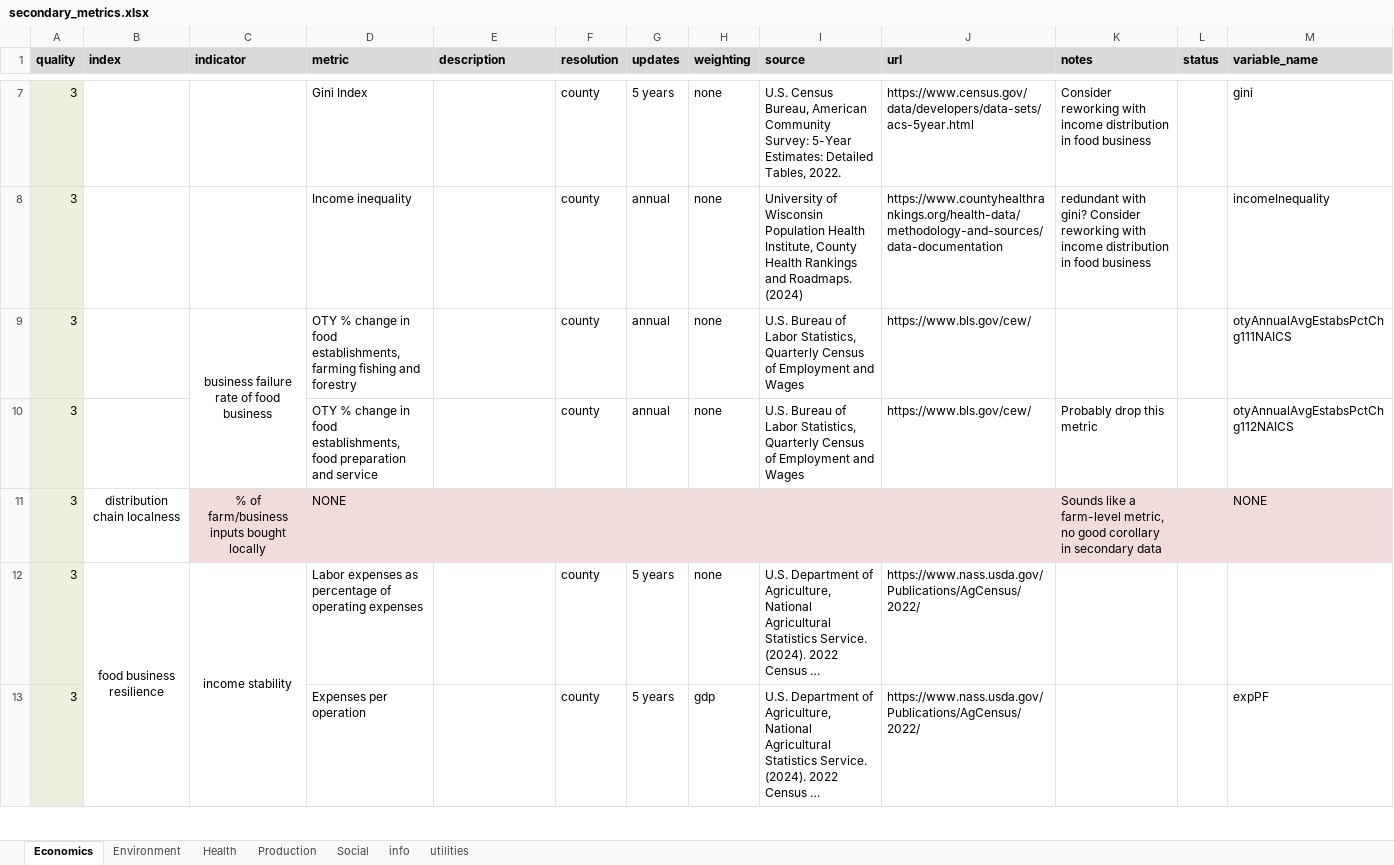
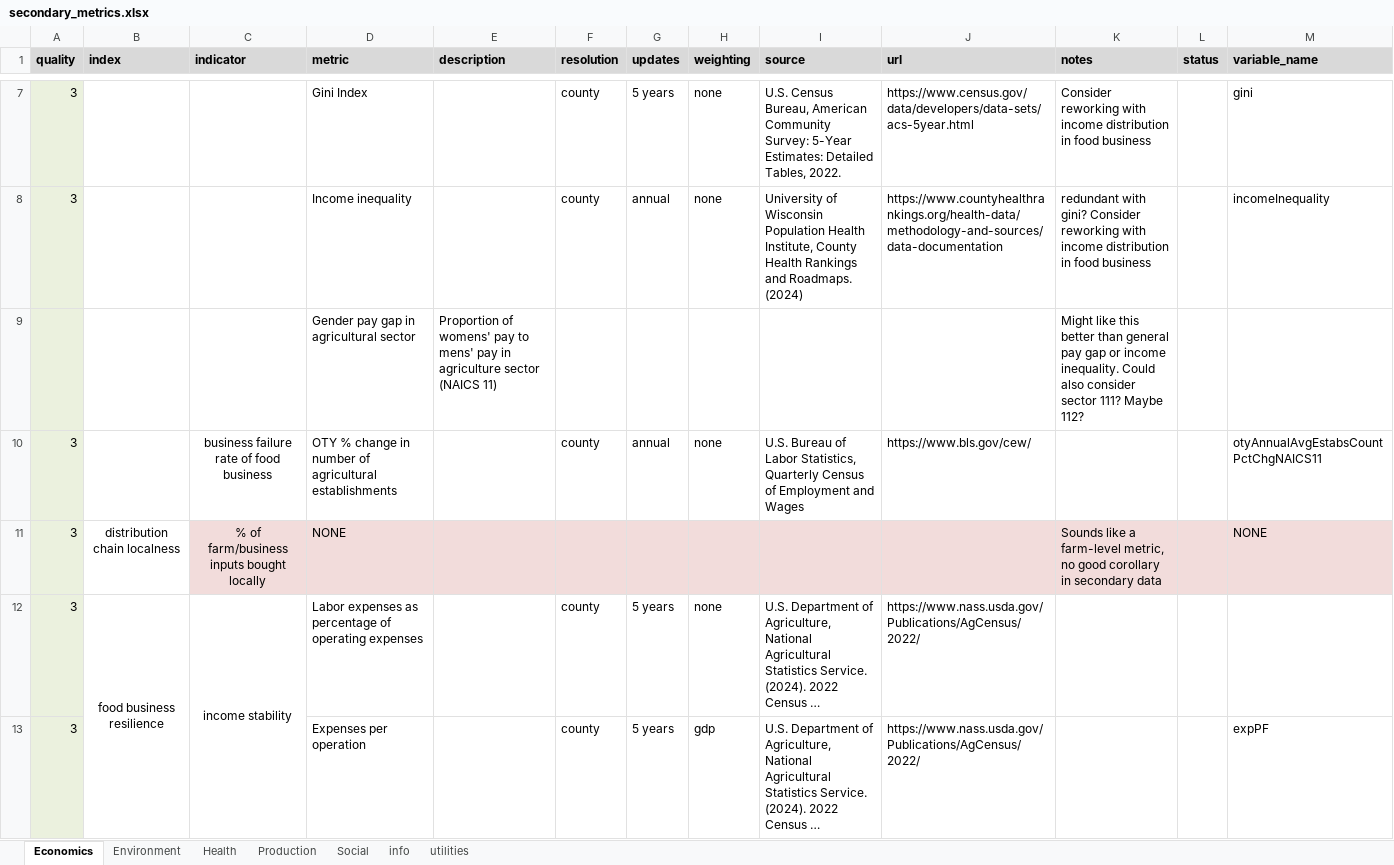
Before and after one commit to Food-Systems-Research-Center/sm-data, an Excel workbook: 2_clean/secondary_metrics.xlsx, sheet Economics, drawn as a sheet; only a part is shown, gaps mark what is left out; long unchanged cells end in …; values as stored, in another font and other column widths than the file's, no borders; conditional formats not drawn; removed rows and columns are numbered as before the commit, all else as after; the diff covers the shown part only; the diff names each change by its address in the sheet, - before the commit and + after, or states it on an @@ line.

Commit message:
updating metric summary excel, pulling some vars out of county health and using primary sources, fixing various issues with BLS and other metrics

```diff
--- a/2_clean/secondary_metrics.xlsx (sheet Economics)
+++ b/2_clean/secondary_metrics.xlsx (sheet Economics)
+row 9:  |  |  | Gender pay gap in agricultural sector | Proportion of womens' pay to mens' pay in agriculture sector (NAICS 11) |  |  |  |  |  | Might like this better than general pay gap or income inequality. Could also consider sector 111? Maybe 112?
-C9:C10 merged
-D10 (metric): …change in food establishments, farming fishing and forestry
+D10 (metric): …change in number of agricultural establishments
-M10 (variable_name): otyAnnualAvgEstabsPctChg111NAICS
+M10 (variable_name): otyAnnualAvgEstabsCountPctChgNAICS11
-row 10: 3 |  |  | OTY % change in food establishments, food preparation and service |  | county | annual | none | U.S. Bureau of Labor Statistics, Quarterly Census of Employment and Wages | https://www.bls.gov/cew/ | Probably drop this metric |  | otyAnnualAvgEstabsPctChg112NAICS
```
Also changed, not shown: 1 removed row and 2 edited cells elsewhere in this sheet, sheet Environment, sheet Health, 22 other files.
